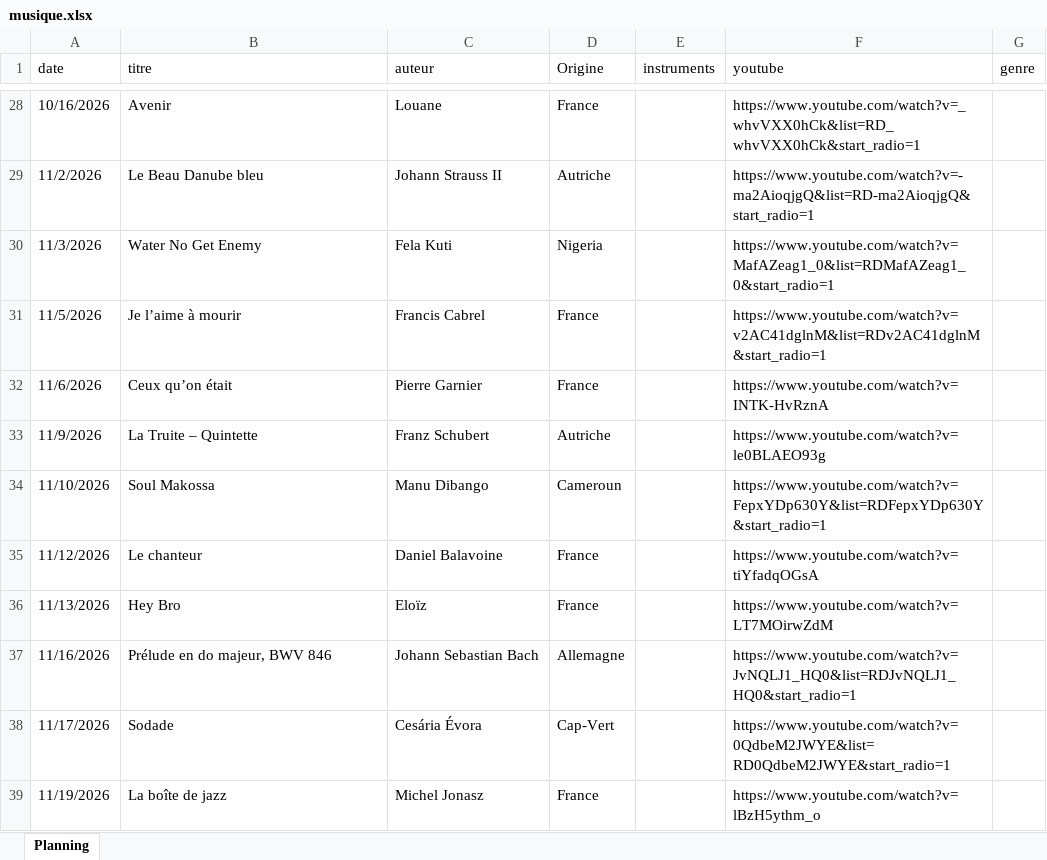
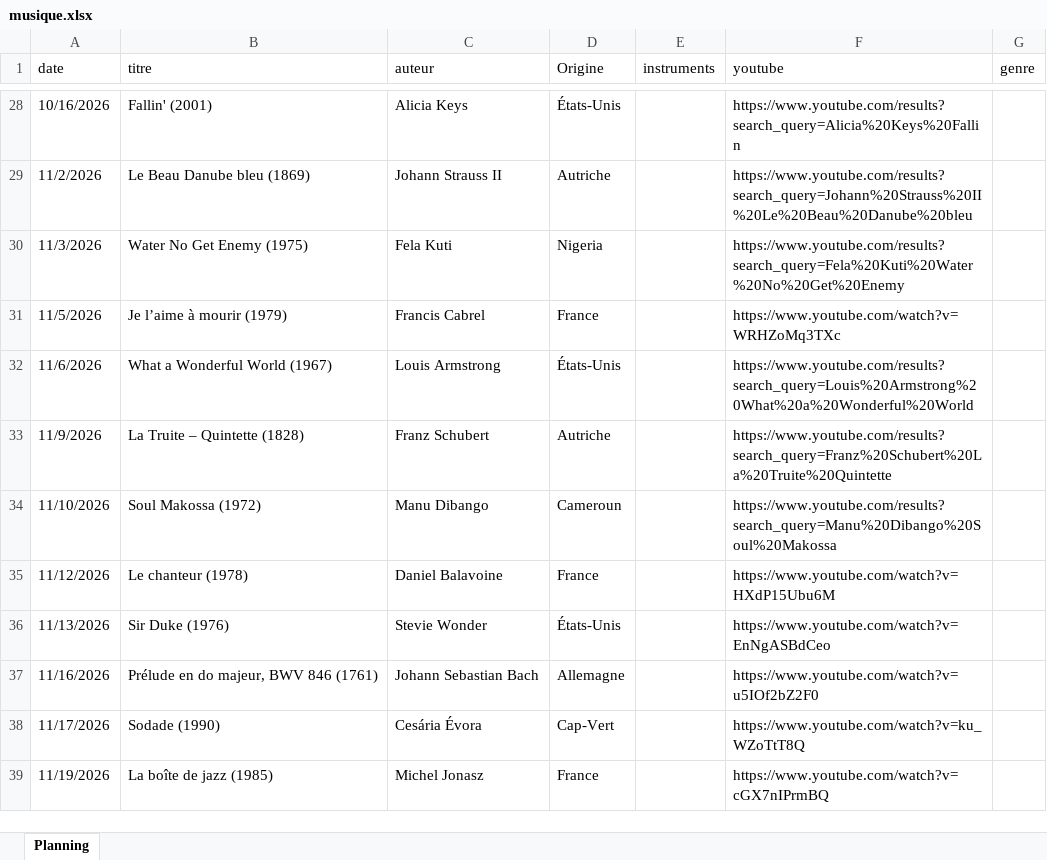
Before and after one commit to ptijim/rituel_ecoute_prof.fr, an Excel workbook: musique.xlsx, sheet Planning, drawn as a sheet; only a part is shown, gaps mark what is left out; values as stored, in another font and other column widths than the file's, no cell formats; the diff covers the shown part only; the diff names each change by its address in the sheet, - before the commit and + after, or states it on an @@ line.

```diff
--- a/musique.xlsx (sheet Planning)
+++ b/musique.xlsx (sheet Planning)
-B28 (titre): Avenir
+B28 (titre): Fallin' (2001)
-C28 (auteur): Louane
+C28 (auteur): Alicia Keys
-D28 (Origine): France
+D28 (Origine): États-Unis
-F28 (youtube): https://www.youtube.com/watch?v=_whvVXX0hCk&list=RD_whvVXX0hCk&start_radio=1
+F28 (youtube): https://www.youtube.com/results?search_query=Alicia%20Keys%20Fallin
-B29 (titre): Le Beau Danube bleu
+B29 (titre): Le Beau Danube bleu (1869)
-F29 (youtube): https://www.youtube.com/watch?v=-ma2AioqjgQ&list=RD-ma2AioqjgQ&start_radio=1
+F29 (youtube): https://www.youtube.com/results?search_query=Johann%20Strauss%20II%20Le%20Beau%20Danube%20bleu
-B30 (titre): Water No Get Enemy
+B30 (titre): Water No Get Enemy (1975)
-F30 (youtube): https://www.youtube.com/watch?v=MafAZeag1_0&list=RDMafAZeag1_0&start_radio=1
+F30 (youtube): https://www.youtube.com/results?search_query=Fela%20Kuti%20Water%20No%20Get%20Enemy
-B31 (titre): Je l’aime à mourir
+B31 (titre): Je l’aime à mourir (1979)
-F31 (youtube): https://www.youtube.com/watch?v=v2AC41dglnM&list=RDv2AC41dglnM&start_radio=1
+F31 (youtube): https://www.youtube.com/watch?v=WRHZoMq3TXc
-B32 (titre): Ceux qu’on était
+B32 (titre): What a Wonderful World (1967)
-C32 (auteur): Pierre Garnier
+C32 (auteur): Louis Armstrong
-D32 (Origine): France
+D32 (Origine): États-Unis
-F32 (youtube): https://www.youtube.com/watch?v=INTK-HvRznA
+F32 (youtube): https://www.youtube.com/results?search_query=Louis%20Armstrong%20What%20a%20Wonderful%20World
-B33 (titre): La Truite – Quintette
+B33 (titre): La Truite – Quintette (1828)
-F33 (youtube): https://www.youtube.com/watch?v=le0BLAEO93g
+F33 (youtube): https://www.youtube.com/results?search_query=Franz%20Schubert%20La%20Truite%20Quintette
-B34 (titre): Soul Makossa
+B34 (titre): Soul Makossa (1972)
-F34 (youtube): https://www.youtube.com/watch?v=FepxYDp630Y&list=RDFepxYDp630Y&start_radio=1
+F34 (youtube): https://www.youtube.com/results?search_query=Manu%20Dibango%20Soul%20Makossa
-B35 (titre): Le chanteur
+B35 (titre): Le chanteur (1978)
-F35 (youtube): https://www.youtube.com/watch?v=tiYfadqOGsA
+F35 (youtube): https://www.youtube.com/watch?v=HXdP15Ubu6M
-B36 (titre): Hey Bro
+B36 (titre): Sir Duke (1976)
-C36 (auteur): Eloïz
+C36 (auteur): Stevie Wonder
-D36 (Origine): France
+D36 (Origine): États-Unis
-F36 (youtube): https://www.youtube.com/watch?v=LT7MOirwZdM
+F36 (youtube): https://www.youtube.com/watch?v=EnNgASBdCeo
-B37 (titre): Prélude en do majeur, BWV 846
+B37 (titre): Prélude en do majeur, BWV 846 (1761)
-F37 (youtube): https://www.youtube.com/watch?v=JvNQLJ1_HQ0&list=RDJvNQLJ1_HQ0&start_radio=1
+F37 (youtube): https://www.youtube.com/watch?v=u5IOf2bZ2F0
-B38 (titre): Sodade
+B38 (titre): Sodade (1990)
-F38 (youtube): https://www.youtube.com/watch?v=0QdbeM2JWYE&list=RD0QdbeM2JWYE&start_radio=1
+F38 (youtube): https://www.youtube.com/watch?v=ku_WZoTtT8Q
-B39 (titre): La boîte de jazz
+B39 (titre): La boîte de jazz (1985)
-F39 (youtube): https://www.youtube.com/watch?v=lBzH5ythm_o
+F39 (youtube): https://www.youtube.com/watch?v=cGX7nIPrmBQ
```
Also changed, not shown: 308 edited cells elsewhere in this sheet, cell formats.
